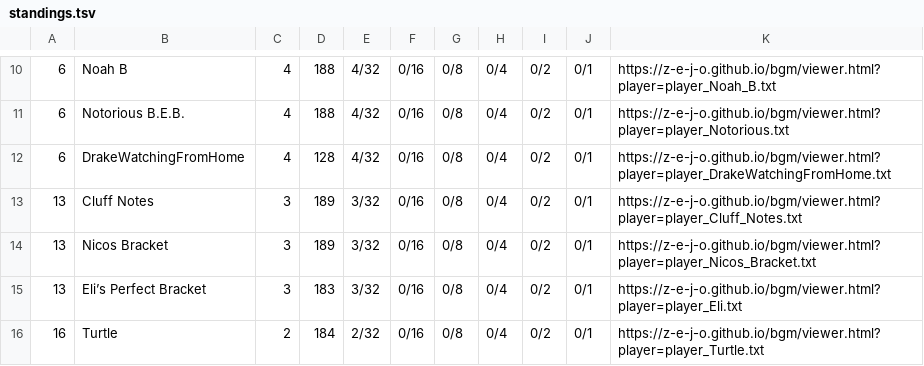
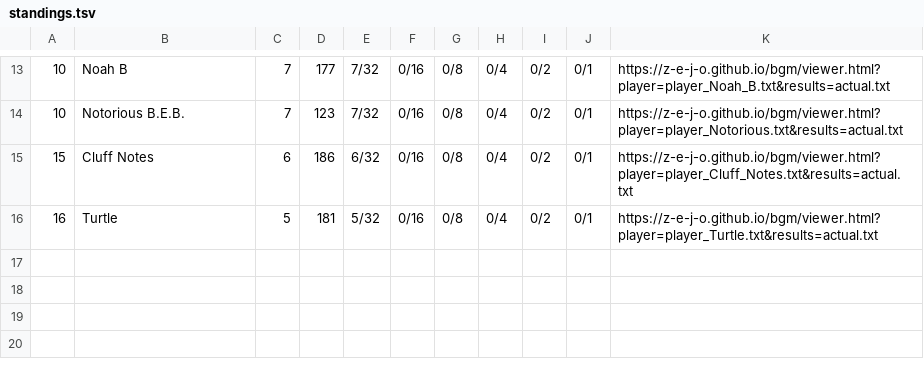
Before and after one commit to z-e-j-o/z-e-j-o.github.io, a TSV file: bgm/standings.tsv, drawn as a sheet; only a part is shown, gaps mark what is left out; the diff covers the shown part only.

Commit message:
bgm: enabled highlighting; results after 12 games

```diff
--- a/bgm/standings.tsv
+++ b/bgm/standings.tsv
@@ -10,7 +13,4 @@
-6	Noah B	4	188	4/32	0/16	0/8	0/4	0/2	0/1	https://z-e-j-o.github.io/bgm/viewer.html?player=player_Noah_B.txt
-6	Notorious B.E.B.	4	188	4/32	0/16	0/8	0/4	0/2	0/1	https://z-e-j-o.github.io/bgm/viewer.html?player=player_Notorious.txt
-6	DrakeWatchingFromHome	4	128	4/32	0/16	0/8	0/4	0/2	0/1	https://z-e-j-o.github.io/bgm/viewer.html?player=player_DrakeWatchingFromHome.txt
-13	Cluff Notes	3	189	3/32	0/16	0/8	0/4	0/2	0/1	https://z-e-j-o.github.io/bgm/viewer.html?player=player_Cluff_Notes.txt
-13	Nicos Bracket	3	189	3/32	0/16	0/8	0/4	0/2	0/1	https://z-e-j-o.github.io/bgm/viewer.html?player=player_Nicos_Bracket.txt
-13	Eli’s Perfect Bracket	3	183	3/32	0/16	0/8	0/4	0/2	0/1	https://z-e-j-o.github.io/bgm/viewer.html?player=player_Eli.txt
-16	Turtle	2	184	2/32	0/16	0/8	0/4	0/2	0/1	https://z-e-j-o.github.io/bgm/viewer.html?player=player_Turtle.txt
+10	Noah B	7	177	7/32	0/16	0/8	0/4	0/2	0/1	https://z-e-j-o.github.io/bgm/viewer.html?player=player_Noah_B.txt&results=actual.txt
+10	Notorious B.E.B.	7	123	7/32	0/16	0/8	0/4	0/2	0/1	https://z-e-j-o.github.io/bgm/viewer.html?player=player_Notorious.txt&results=actual.txt
+15	Cluff Notes	6	186	6/32	0/16	0/8	0/4	0/2	0/1	https://z-e-j-o.github.io/bgm/viewer.html?player=player_Cluff_Notes.txt&results=actual.txt
+16	Turtle	5	181	5/32	0/16	0/8	0/4	0/2	0/1	https://z-e-j-o.github.io/bgm/viewer.html?player=player_Turtle.txt&results=actual.txt
```
Also changed, not shown: 7 added rows, 4 removed rows and 23 edited cells elsewhere in this file, 2 other files.
